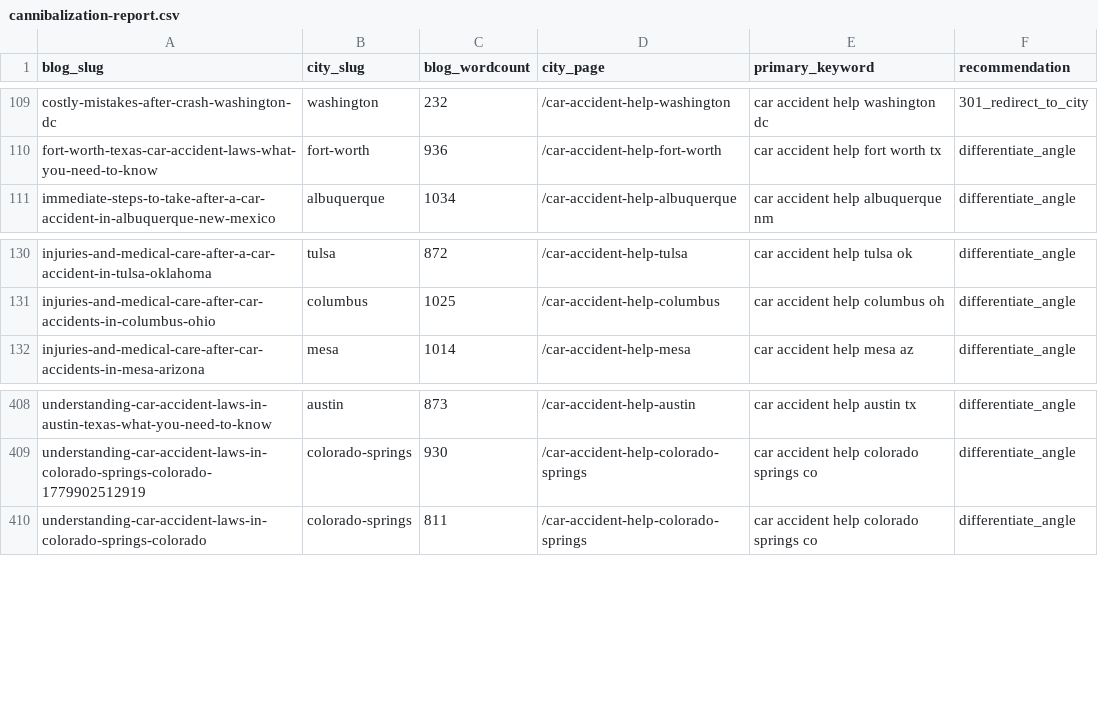
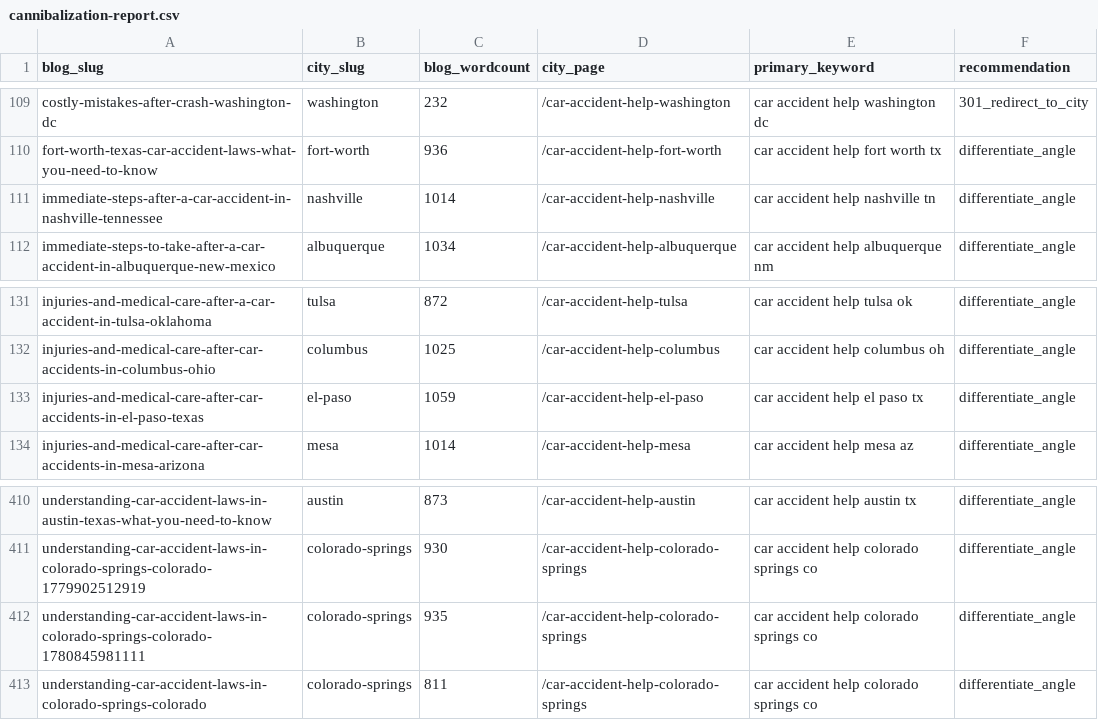
Before and after one commit to scotttischler-byte/wreckmatch, a CSV file: content/cannibalization-report.csv, drawn as a sheet; only a part is shown, gaps mark what is left out; the diff names each change by its address in the sheet, - before the commit and + after, or states it on an @@ line.

```diff
--- a/content/cannibalization-report.csv
+++ b/content/cannibalization-report.csv
+row 111: immediate-steps-after-a-car-accident-in-nashville-tennessee | nashville | 1014 | /car-accident-help-nashville | car accident help nashville tn | differentiate_angle
+row 133: injuries-and-medical-care-after-car-accidents-in-el-paso-texas | el-paso | 1059 | /car-accident-help-el-paso | car accident help el paso tx | differentiate_angle
+row 412: understanding-car-accident-laws-in-colorado-springs-colorado-1780845981111 | colorado-springs | 935 | /car-accident-help-colorado-springs | car accident help colorado springs co | differentiate_angle
```
Also changed, not shown: 4 other files.
